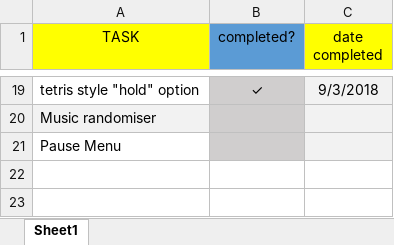
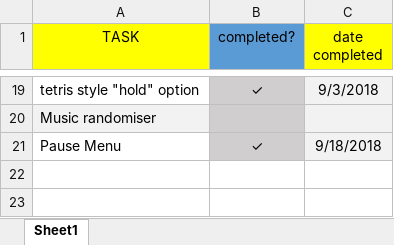
Before and after one commit to DevQuay/Collab2, an Excel workbook: To-Do List.xlsx, sheet Sheet1, drawn as a sheet; only a part is shown, gaps mark what is left out; values as stored, in another font and other column widths than the file's, no borders; the diff names each change by its address in the sheet, - before the commit and + after, or states it on an @@ line.

```diff
--- a/To-Do List.xlsx (sheet Sheet1)
+++ b/To-Do List.xlsx (sheet Sheet1)
-B21 (completed?): (empty)
+B21 (completed?): ✓
-C21 (date completed): (empty)
+C21 (date completed): 9/18/2018
```
Also changed, not shown: 17 other files.
